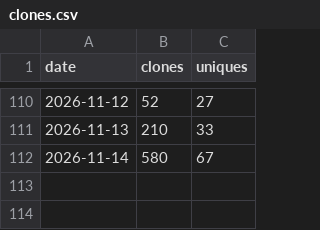
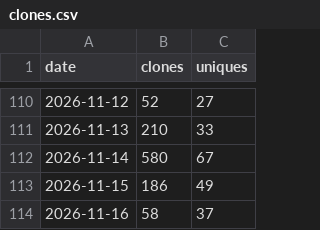
Before and after one commit to SirAllap/agentglass, a CSV file: clones.csv, drawn as a sheet; only a part is shown, gaps mark what is left out; the diff names each change by its address in the sheet, - before the commit and + after, or states it on an @@ line.

```diff
--- a/clones.csv
+++ b/clones.csv
+row 113: 2026-11-15 | 186 | 49
+row 114: 2026-11-16 | 58 | 37
```
Also changed, not shown: paths.csv, referrers.csv, 1 other file.
